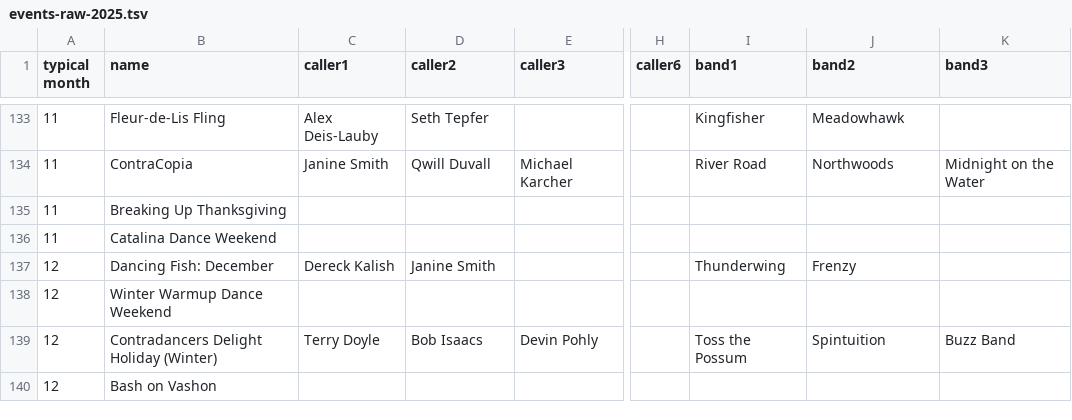
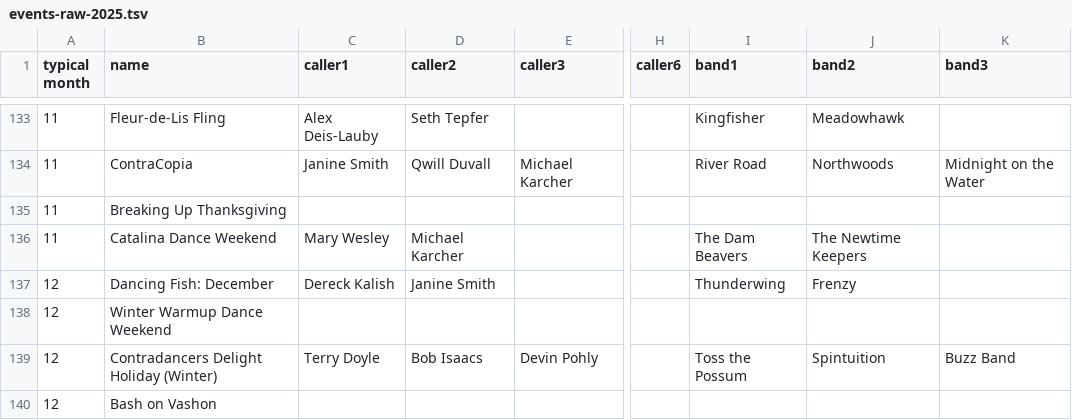
Before and after one commit to jeffkaufman/trycontra, a TSV file: events-raw-2025.tsv, drawn as a sheet; only a part is shown, gaps mark what is left out; the diff names each change by its address in the sheet, - before the commit and + after, or states it on an @@ line.

Commit message:
sync with spreadsheet

```diff
--- a/events-raw-2025.tsv
+++ b/events-raw-2025.tsv
-C136 (caller1): (empty)
+C136 (caller1): Mary Wesley
-D136 (caller2): (empty)
+D136 (caller2): Michael Karcher
-I136 (band1): (empty)
+I136 (band1): The Dam Beavers
-J136 (band2): (empty)
+J136 (band2): The Newtime Keepers
```
Also changed, not shown: 1 other file.
